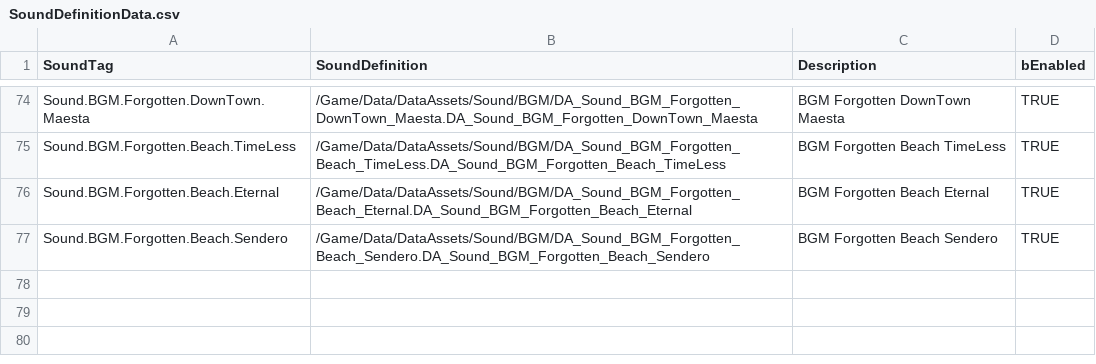
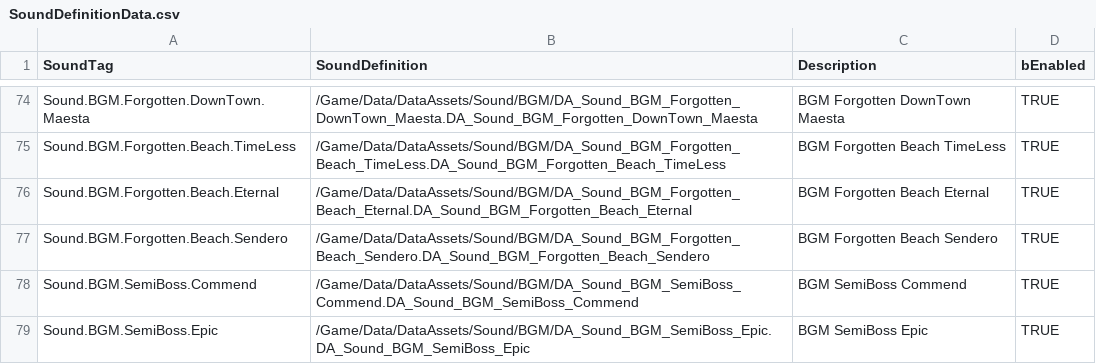
Before and after one commit to FeelJoony/KORAProject, a CSV file: Content/Data/CSV/SoundDefinitionData.csv, drawn as a sheet; only a part is shown, gaps mark what is left out.

Commit message:
SemiBoss Sound 수정
1.SemiBoss Phase DataAsset 제거
2.Commend, Epic DA 추가
3.BGM 수정
4.CSV 업데이트
5.Tag 수정

```diff
--- a/Content/Data/CSV/SoundDefinitionData.csv
+++ b/Content/Data/CSV/SoundDefinitionData.csv
@@ -77 +77,3 @@ Sound.BGM.Forgotten.Beach.Eternal,/Game/Data/DataAssets/Sound/BGM/DA_Sound_BGM_F
 Sound.BGM.Forgotten.Beach.Sendero,/Game/Data/DataAssets/Sound/BGM/DA_Sound_BGM_Forgotten_Beach_Sendero.DA_Sound_BGM_Forgotten_Beach_Sendero,BGM Forgotten Beach Sendero,TRUE
+Sound.BGM.SemiBoss.Commend,/Game/Data/DataAssets/Sound/BGM/DA_Sound_BGM_SemiBoss_Commend.DA_Sound_BGM_SemiBoss_Commend,BGM SemiBoss Commend,TRUE
+Sound.BGM.SemiBoss.Epic,/Game/Data/DataAssets/Sound/BGM/DA_Sound_BGM_SemiBoss_Epic.DA_Sound_BGM_SemiBoss_Epic,BGM SemiBoss Epic,TRUE
```
Also changed, not shown: 8 other files.
